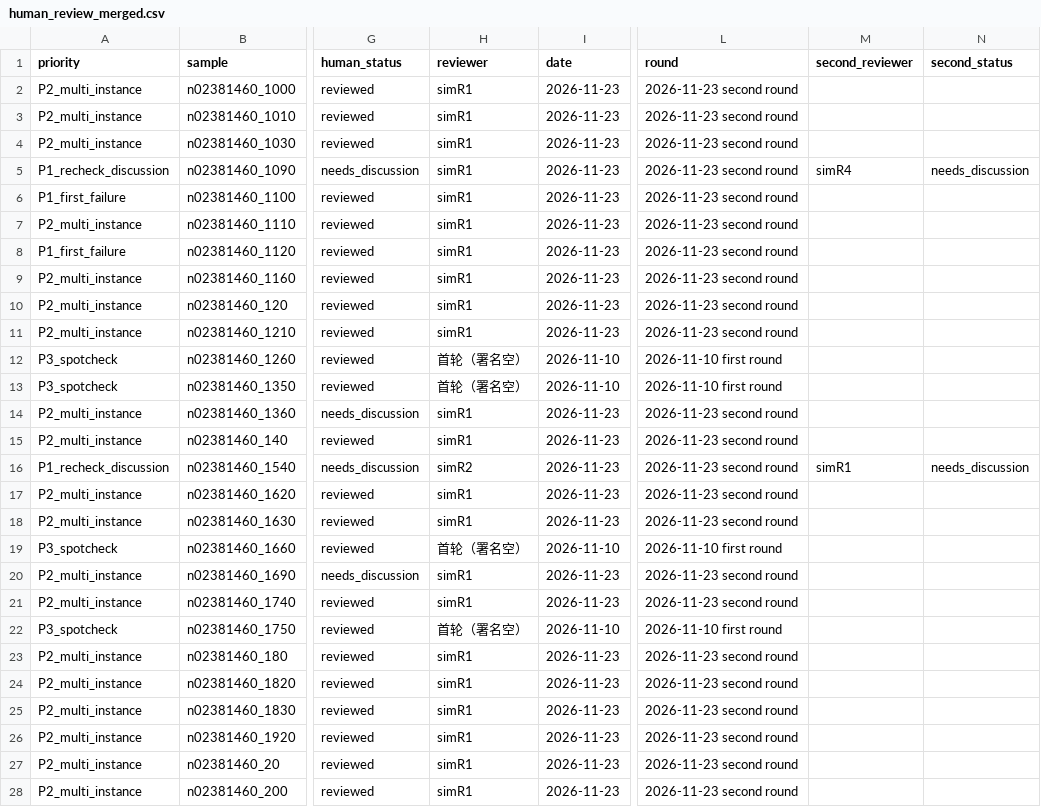
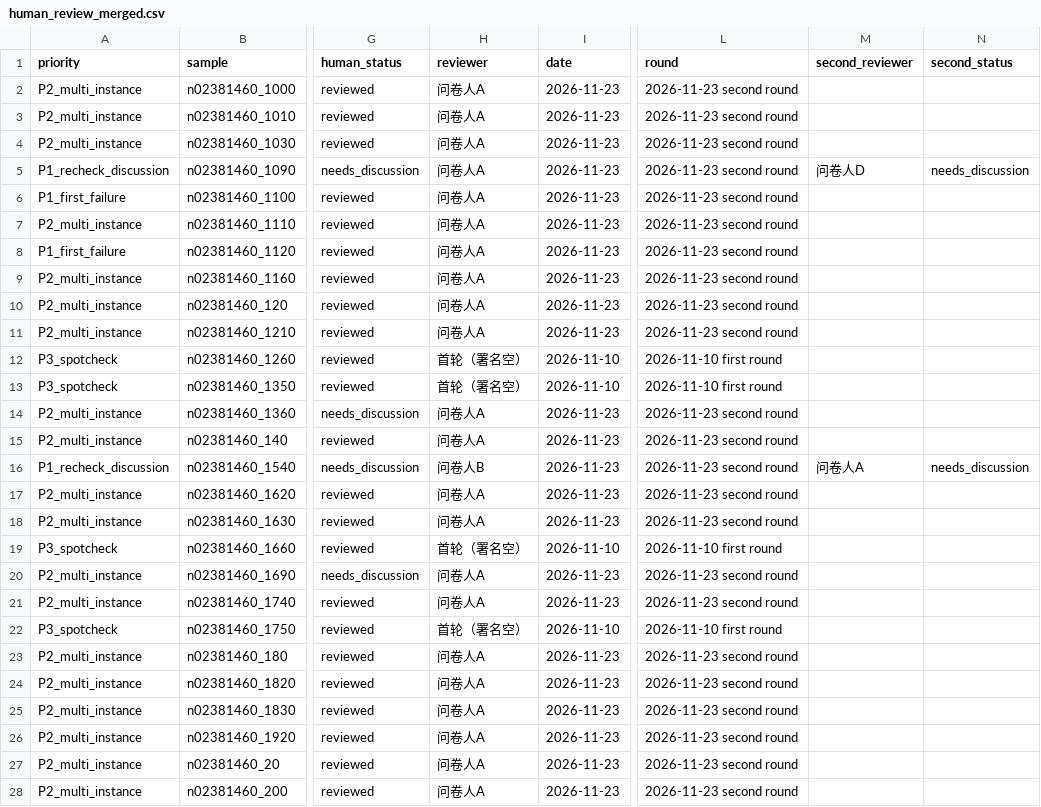
Before and after one commit to Frostsnow35/ShiftLite, a CSV file: docs/experiments/2026-11-09-7940HX/human_review_final/human_review_merged.csv, drawn as a sheet; only a part is shown, gaps mark what is left out; the diff covers the shown part only; the diff names each change by its address in the sheet, - before the commit and + after, or states it on an @@ line.

Commit message:
chore(naming): 评分人代号 simR1-4 → 问卷人A-D，去除'化名'措辞
- 4 份打分 CSV 重命名 scores_simR1..4.csv → scores_问卷人A..D.csv（git mv 保留历史）
- #20 二轮复核目录（REVIEWERS/PROVENANCE/coverage/assignment/合并表）全部同步
- results.md / merge_review.py / analyze_questionnaire.py / PR-36 / PR-44 说明同步
- 措辞统一为'组内 4 位评分人代号 问卷人A-D，真实姓名不写入仓库'，不再使用'化名'
- 复算验证：analyze_questionnaire.py 用新文件名重跑，三份统计 CSV 仍与仓库逐字节一致
- .gitignore 增加 .workbuddy/

```diff
--- a/docs/experiments/2026-11-09-7940HX/human_review_final/human_review_merged.csv
+++ b/docs/experiments/2026-11-09-7940HX/human_review_final/human_review_merged.csv
-H2:H11 (reviewer): simR1
+H2:H11 (reviewer): 问卷人A
-M5 (second_reviewer): simR4
+M5 (second_reviewer): 问卷人D
-H14:H15 (reviewer): simR1
+H14:H15 (reviewer): 问卷人A
-H16 (reviewer): simR2
+H16 (reviewer): 问卷人B
-M16 (second_reviewer): simR1
+M16 (second_reviewer): 问卷人A
-H17:H18 (reviewer): simR1
+H17:H18 (reviewer): 问卷人A
-H20:H21 (reviewer): simR1
+H20:H21 (reviewer): 问卷人A
-H23:H28 (reviewer): simR1
+H23:H28 (reviewer): 问卷人A
```
Also changed, not shown: 66 edited cells elsewhere in this file, docs/experiments/questionnaire_T1/results/wilcoxon_table.csv, 19 other files.
